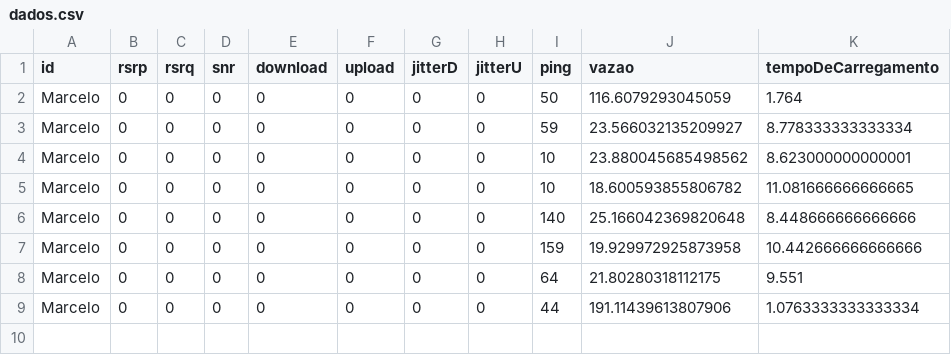
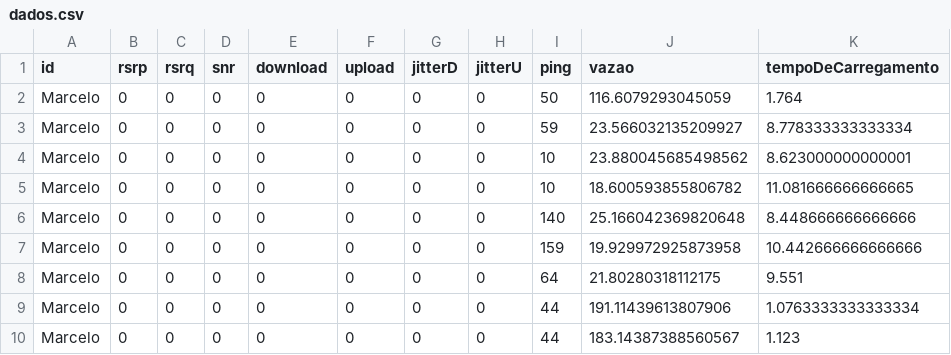
Before and after one commit to MKSBarbosa/NetworkAnalyzer, a CSV file: server/dados.csv, drawn as a sheet.

```diff
--- a/server/dados.csv
+++ b/server/dados.csv
@@ -9 +9,2 @@ Marcelo,0,0,0,0,0,0,0,64,21.80280318112175,9.551
 Marcelo,0,0,0,0,0,0,0,44,191.11439613807906,1.0763333333333334
+Marcelo,0,0,0,0,0,0,0,44,183.14387388560567,1.123
```
Also changed, not shown: 2 other files.
